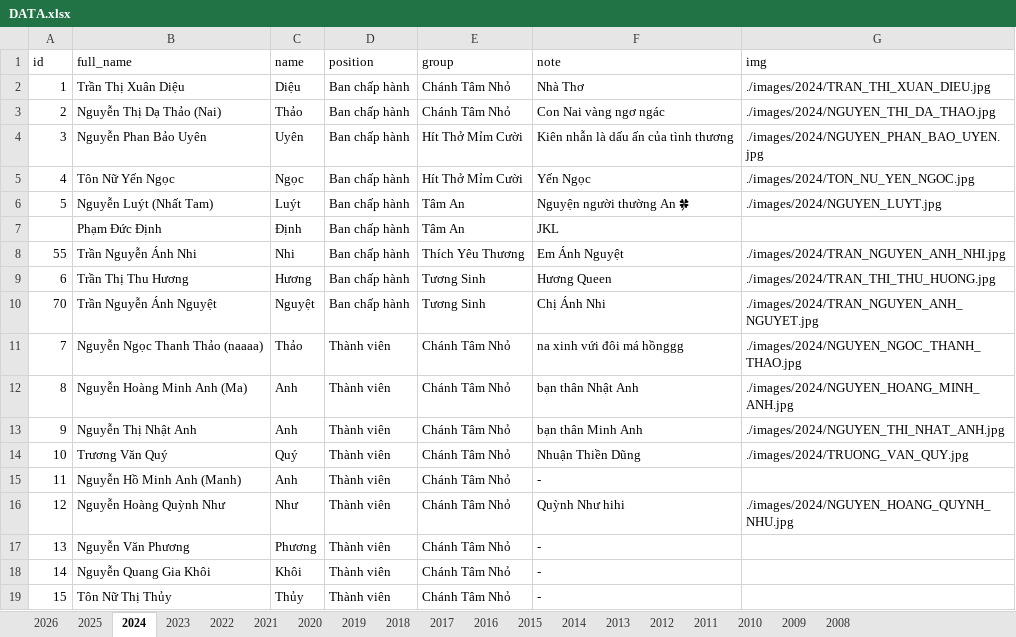
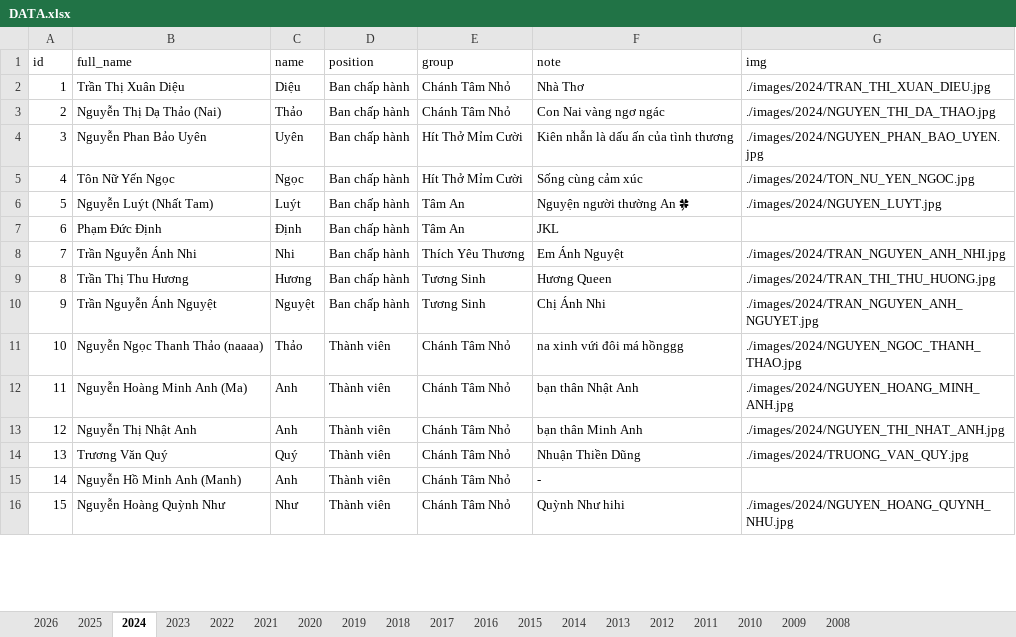
Before and after one commit to bantruyenthongchanhtam/hoc-chung-chanh-tam, an Excel workbook: data/DATA.xlsx, sheet 2024, drawn as a sheet; only a part is shown; values as stored, in another font and other column widths than the file's, no borders; removed rows and columns are numbered as before the commit, all else as after; the diff covers the shown part only; the diff names each change by its address in the sheet, - before the commit and + after, or states it on an @@ line.

Commit message:
update data

```diff
--- a/data/DATA.xlsx (sheet 2024)
+++ b/data/DATA.xlsx (sheet 2024)
-F5 (note): Yến Ngọc
+F5 (note): Sống cùng cảm xúc
-A7 (id): (empty)
+A7 (id): 6
-A8 (id): 55
+A8 (id): 7
-A9 (id): 6
+A9 (id): 8
-A10 (id): 70
+A10 (id): 9
-row 11: 7 | Nguyễn Ngọc Thanh Thảo (naaaa) | Thảo | Thành viên | Chánh Tâm Nhỏ | na xinh vứi đôi má hồnggg | ./images/2024/NGUYEN_NGOC_THANH_THAO.jpg
-row 12: 8 | Nguyễn Hoàng Minh Anh (Ma) | Anh | Thành viên | Chánh Tâm Nhỏ | bạn thân Nhật Anh | ./images/2024/NGUYEN_HOANG_MINH_ANH.jpg
-row 13: 9 | Nguyễn Thị Nhật Anh | Anh | Thành viên | Chánh Tâm Nhỏ | bạn thân Minh Anh | ./images/2024/NGUYEN_THI_NHAT_ANH.jpg
-B11 (full_name): Trương Văn Quý
+B11 (full_name): Nguyễn Ngọc Thanh Thảo (naaaa)
-C11 (name): Quý
+C11 (name): Thảo
-F11 (note): Nhuận Thiền Dũng
+F11 (note): na xinh vứi đôi má hồnggg
-G11 (img): ./images/2024/TRUONG_VAN_QUY.jpg
+G11 (img): ./images/2024/NGUYEN_NGOC_THANH_THAO.jpg
-B12 (full_name): Nguyễn Hồ Minh Anh (Manh)
+B12 (full_name): Nguyễn Hoàng Minh Anh (Ma)
-F12 (note): -
+F12 (note): bạn thân Nhật Anh
-G12 (img): (empty)
+G12 (img): ./images/2024/NGUYEN_HOANG_MINH_ANH.jpg
-B13 (full_name): Nguyễn Hoàng Quỳnh Như
+B13 (full_name): Nguyễn Thị Nhật Anh
-C13 (name): Như
+C13 (name): Anh
-F13 (note): Quỳnh Như hihi
+F13 (note): bạn thân Minh Anh
-G13 (img): ./images/2024/NGUYEN_HOANG_QUYNH_NHU.jpg
+G13 (img): ./images/2024/NGUYEN_THI_NHAT_ANH.jpg
-B14 (full_name): Nguyễn Văn Phương
+B14 (full_name): Trương Văn Quý
-C14 (name): Phương
+C14 (name): Quý
-F14 (note): -
+F14 (note): Nhuận Thiền Dũng
-G14 (img): (empty)
+G14 (img): ./images/2024/TRUONG_VAN_QUY.jpg
-B15 (full_name): Nguyễn Quang Gia Khôi
+B15 (full_name): Nguyễn Hồ Minh Anh (Manh)
-C15 (name): Khôi
+C15 (name): Anh
-B16 (full_name): Tôn Nữ Thị Thủy
+B16 (full_name): Nguyễn Hoàng Quỳnh Như
-C16 (name): Thủy
+C16 (name): Như
-F16 (note): -
+F16 (note): Quỳnh Như hihi
-G16 (img): (empty)
+G16 (img): ./images/2024/NGUYEN_HOANG_QUYNH_NHU.jpg
```
Also changed, not shown: 4 added rows, 1 removed row and 190 edited cells elsewhere in this sheet, sheet 2023, sheet 2020, sheet 2025, 6 other files.
